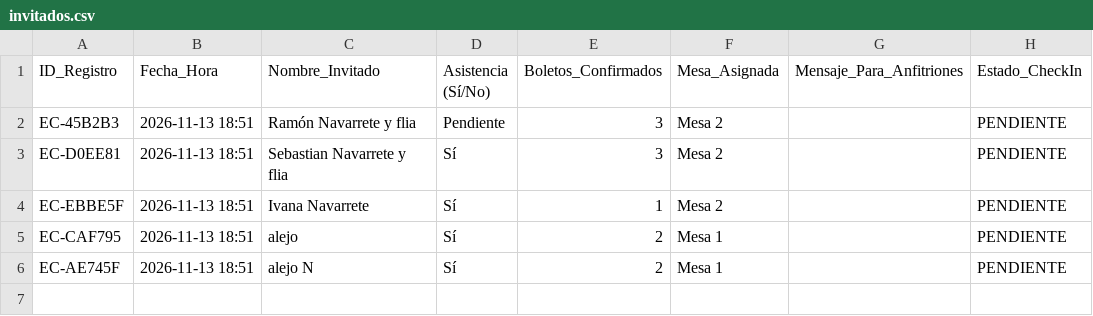
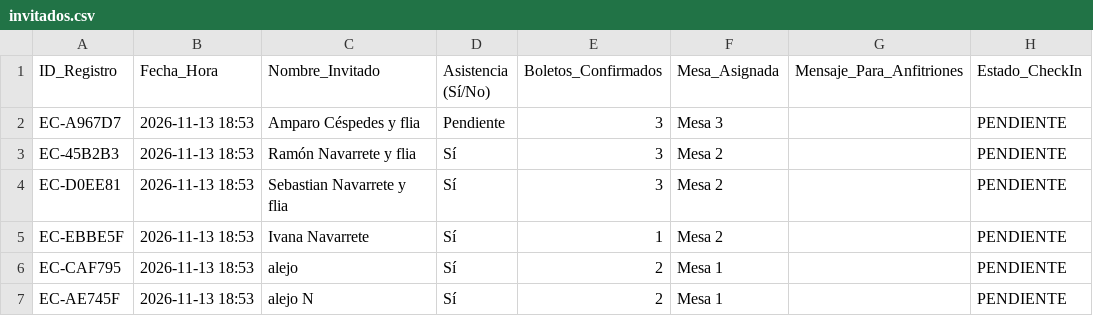
Before and after one commit to eventcraft-ai/invitations, a CSV file: alejo-navarrete-c8d87c/invitados.csv, drawn as a sheet.

Commit message:
Update Guest Excel (alejo-navarrete-c8d87c): 6 families

```diff
--- a/alejo-navarrete-c8d87c/invitados.csv
+++ b/alejo-navarrete-c8d87c/invitados.csv
@@ -1,6 +1,7 @@
 ID_Registro,Fecha_Hora,Nombre_Invitado,Asistencia (Sí/No),Boletos_Confirmados,Mesa_Asignada,Mensaje_Para_Anfitriones,Estado_CheckIn
-"EC-45B2B3","2026-11-13 18:51","Ramón Navarrete y flia","Pendiente",3,"Mesa 2","","PENDIENTE"
-"EC-D0EE81","2026-11-13 18:51","Sebastian Navarrete y flia","Sí",3,"Mesa 2","","PENDIENTE"
-"EC-EBBE5F","2026-11-13 18:51","Ivana Navarrete","Sí",1,"Mesa 2","","PENDIENTE"
-"EC-CAF795","2026-11-13 18:51","alejo","Sí",2,"Mesa 1","","PENDIENTE"
-"EC-AE745F","2026-11-13 18:51","alejo N","Sí",2,"Mesa 1","","PENDIENTE"
+"EC-A967D7","2026-11-13 18:53","Amparo Céspedes y flia","Pendiente",3,"Mesa 3","","PENDIENTE"
+"EC-45B2B3","2026-11-13 18:53","Ramón Navarrete y flia","Sí",3,"Mesa 2","","PENDIENTE"
+"EC-D0EE81","2026-11-13 18:53","Sebastian Navarrete y flia","Sí",3,"Mesa 2","","PENDIENTE"
+"EC-EBBE5F","2026-11-13 18:53","Ivana Navarrete","Sí",1,"Mesa 2","","PENDIENTE"
+"EC-CAF795","2026-11-13 18:53","alejo","Sí",2,"Mesa 1","","PENDIENTE"
+"EC-AE745F","2026-11-13 18:53","alejo N","Sí",2,"Mesa 1","","PENDIENTE"
```
Also changed, not shown: 1 other file.
